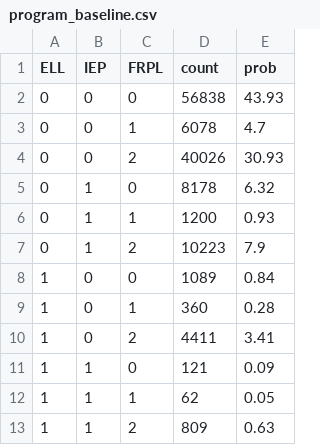
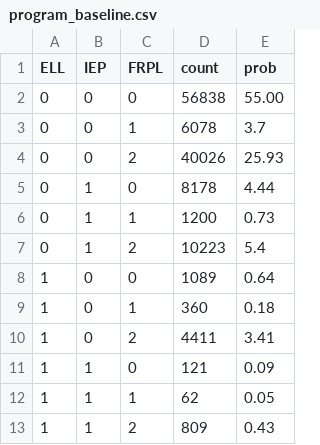
Before and after one commit to OpenSDP/OpenSDPsynthR, a CSV file: data-raw/program_baseline.csv, drawn as a sheet.

Commit message:
tone back baselines to reduce program participation

```diff
--- a/data-raw/program_baseline.csv
+++ b/data-raw/program_baseline.csv
@@ -1,10 +1,10 @@
 ELL,IEP,FRPL,count,prob
-0,0,0,56838,43.93
-0,0,1,6078,4.7
-0,0,2,40026,30.93
-0,1,0,8178,6.32
-0,1,1,1200,0.93
-0,1,2,10223,7.9
-1,0,0,1089,0.84
-1,0,1,360,0.28
+0,0,0,56838,55.00
+0,0,1,6078,3.7
+0,0,2,40026,25.93
+0,1,0,8178,4.44
+0,1,1,1200,0.73
+0,1,2,10223,5.4
+1,0,0,1089,0.64
+1,0,1,360,0.18
 1,0,2,4411,3.41
@@ -12,2 +12,2 @@ ELL,IEP,FRPL,count,prob
 1,1,1,62,0.05
-1,1,2,809,0.63
+1,1,2,809,0.43
```
Also changed, not shown: 9 other files.
